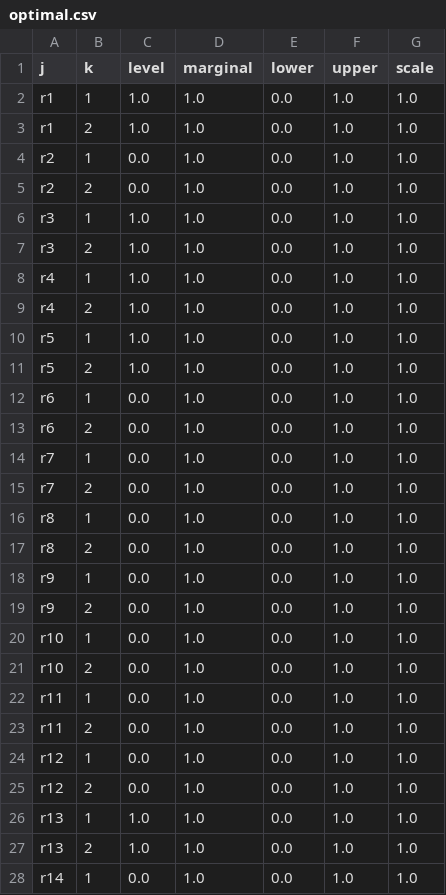
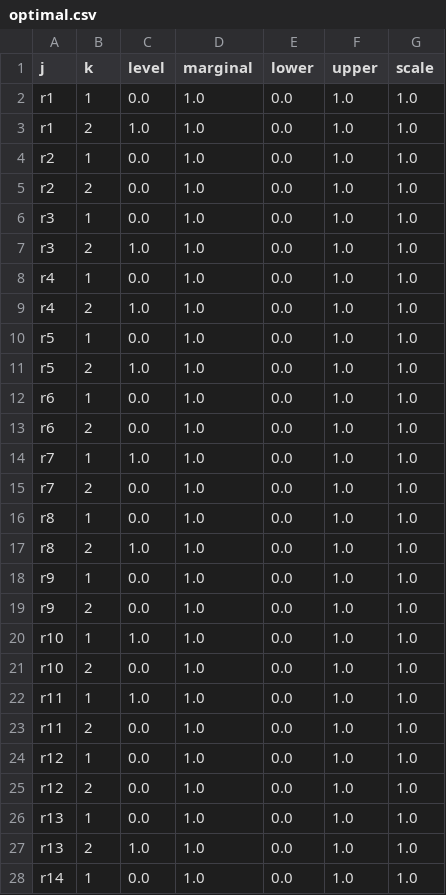
Before and after one commit to nandinijagtiani/DroneOptimization, a CSV file: Project/Optimize/optimal.csv, drawn as a sheet; only a part is shown; the diff covers the shown part only.

```diff
--- a/Project/Optimize/optimal.csv
+++ b/Project/Optimize/optimal.csv
@@ -1,3 +1,3 @@
 j,k,level,marginal,lower,upper,scale
-r1,1,1.0,1.0,0.0,1.0,1.0
+r1,1,0.0,1.0,0.0,1.0,1.0
 r1,2,1.0,1.0,0.0,1.0,1.0
@@ -5,7 +5,7 @@ r2,1,0.0,1.0,0.0,1.0,1.0
 r2,2,0.0,1.0,0.0,1.0,1.0
-r3,1,1.0,1.0,0.0,1.0,1.0
+r3,1,0.0,1.0,0.0,1.0,1.0
 r3,2,1.0,1.0,0.0,1.0,1.0
-r4,1,1.0,1.0,0.0,1.0,1.0
+r4,1,0.0,1.0,0.0,1.0,1.0
 r4,2,1.0,1.0,0.0,1.0,1.0
-r5,1,1.0,1.0,0.0,1.0,1.0
+r5,1,0.0,1.0,0.0,1.0,1.0
 r5,2,1.0,1.0,0.0,1.0,1.0
@@ -13,11 +13,11 @@ r6,1,0.0,1.0,0.0,1.0,1.0
 r6,2,0.0,1.0,0.0,1.0,1.0
-r7,1,0.0,1.0,0.0,1.0,1.0
+r7,1,1.0,1.0,0.0,1.0,1.0
 r7,2,0.0,1.0,0.0,1.0,1.0
 r8,1,0.0,1.0,0.0,1.0,1.0
-r8,2,0.0,1.0,0.0,1.0,1.0
+r8,2,1.0,1.0,0.0,1.0,1.0
 r9,1,0.0,1.0,0.0,1.0,1.0
 r9,2,0.0,1.0,0.0,1.0,1.0
-r10,1,0.0,1.0,0.0,1.0,1.0
+r10,1,1.0,1.0,0.0,1.0,1.0
 r10,2,0.0,1.0,0.0,1.0,1.0
-r11,1,0.0,1.0,0.0,1.0,1.0
+r11,1,1.0,1.0,0.0,1.0,1.0
 r11,2,0.0,1.0,0.0,1.0,1.0
@@ -25,3 +25,3 @@ r12,1,0.0,1.0,0.0,1.0,1.0
 r12,2,0.0,1.0,0.0,1.0,1.0
-r13,1,1.0,1.0,0.0,1.0,1.0
+r13,1,0.0,1.0,0.0,1.0,1.0
 r13,2,1.0,1.0,0.0,1.0,1.0
```
Also changed, not shown: 18 edited cells elsewhere in this file, 1 other file.
